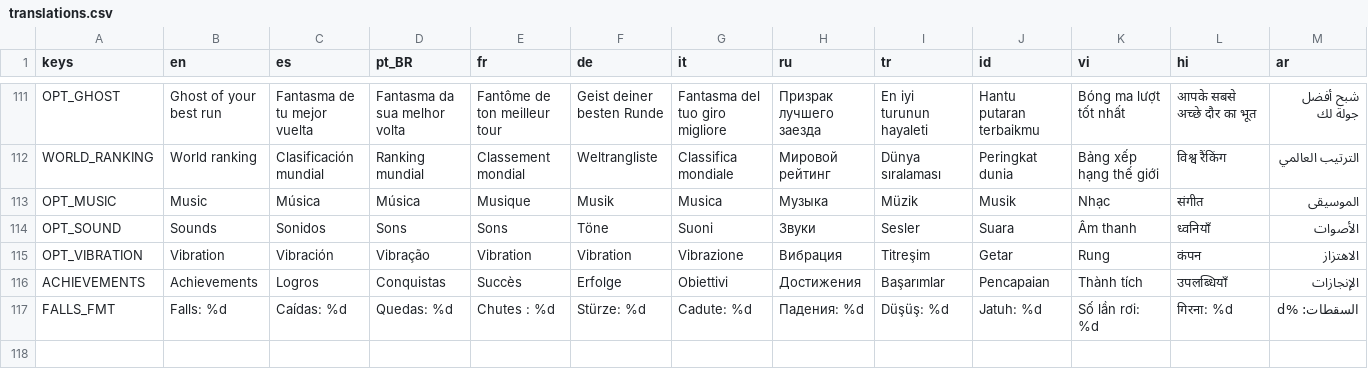
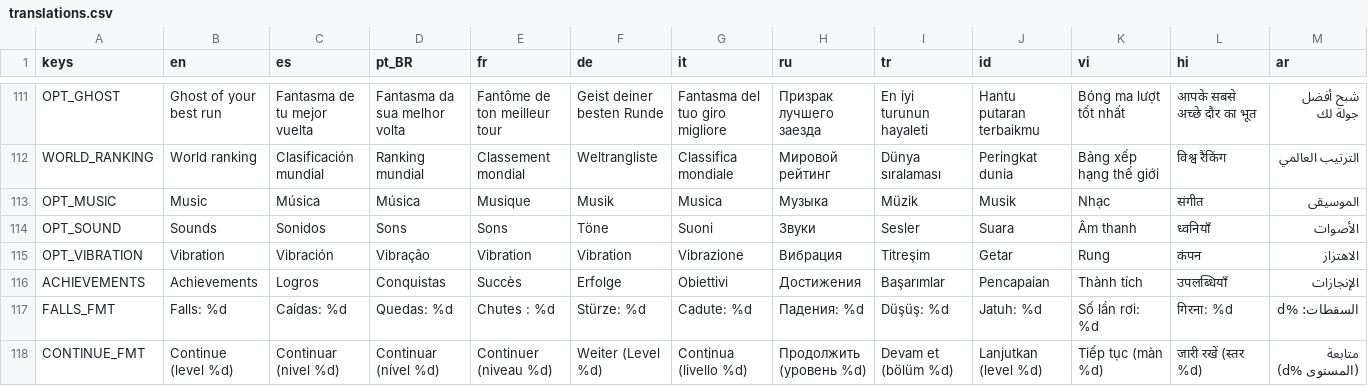
Before and after one commit to HernanDiaz/carreras-de-canicas, a CSV file: locale/translations.csv, drawn as a sheet; only a part is shown, gaps mark what is left out; rows hold the shown columns only; the diff names each change by its address in the sheet, - before the commit and + after, or states it on an @@ line.

```diff
--- a/locale/translations.csv
+++ b/locale/translations.csv
+row 118: CONTINUE_FMT | Continue (level %d) | Continuar (nivel %d) | Continuar (nível %d) | Continuer (niveau %d) | Weiter (Level %d) | Continua (livello %d) | Продолжить (уровень %d) | Devam et (bölüm %d) | Lanjutkan (level %d) | Tiếp tục (màn %d) | जारी रखें (स्तर %d) | متابعة (المستوى %d)
```
Also changed, not shown: 18 other files.
